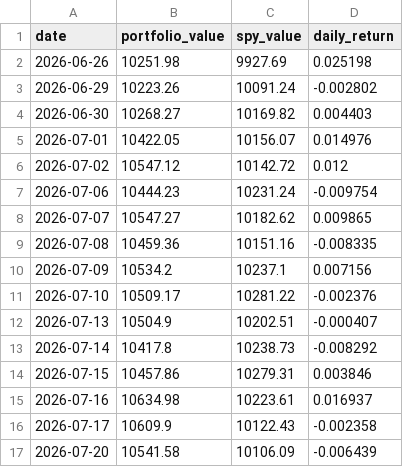
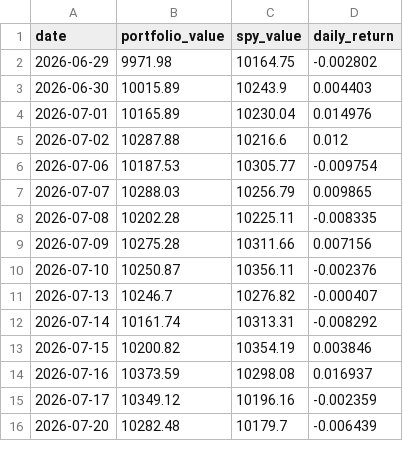
Before and after one commit to RamaAkach/OPIM-5641---Final-Project, a CSV file: results/paper_trading.csv, drawn as a sheet; only a part is shown; the diff covers the shown part only.

```diff
--- a/results/paper_trading.csv
+++ b/results/paper_trading.csv
@@ -1,17 +1,16 @@
 date,portfolio_value,spy_value,daily_return
-2026-06-26,10251.98,9927.69,0.025198
-2026-06-29,10223.26,10091.24,-0.002802
-2026-06-30,10268.27,10169.82,0.004403
-2026-07-01,10422.05,10156.07,0.014976
-2026-07-02,10547.12,10142.72,0.012
-2026-07-06,10444.23,10231.24,-0.009754
-2026-07-07,10547.27,10182.62,0.009865
-2026-07-08,10459.36,10151.16,-0.008335
-2026-07-09,10534.2,10237.1,0.007156
-2026-07-10,10509.17,10281.22,-0.002376
-2026-07-13,10504.9,10202.51,-0.000407
-2026-07-14,10417.8,10238.73,-0.008292
-2026-07-15,10457.86,10279.31,0.003846
-2026-07-16,10634.98,10223.61,0.016937
-2026-07-17,10609.9,10122.43,-0.002358
-2026-07-20,10541.58,10106.09,-0.006439
+2026-06-29,9971.98,10164.75,-0.002802
+2026-06-30,10015.89,10243.9,0.004403
+2026-07-01,10165.89,10230.04,0.014976
+2026-07-02,10287.88,10216.6,0.012
+2026-07-06,10187.53,10305.77,-0.009754
+2026-07-07,10288.03,10256.79,0.009865
+2026-07-08,10202.28,10225.11,-0.008335
+2026-07-09,10275.28,10311.66,0.007156
+2026-07-10,10250.87,10356.11,-0.002376
+2026-07-13,10246.7,10276.82,-0.000407
+2026-07-14,10161.74,10313.31,-0.008292
+2026-07-15,10200.82,10354.19,0.003846
+2026-07-16,10373.59,10298.08,0.016937
+2026-07-17,10349.12,10196.16,-0.002359
+2026-07-20,10282.48,10179.7,-0.006439
```
Also changed, not shown: 1 added row and 49 edited cells elsewhere in this file, results/weight_history.csv, 7 other files.
